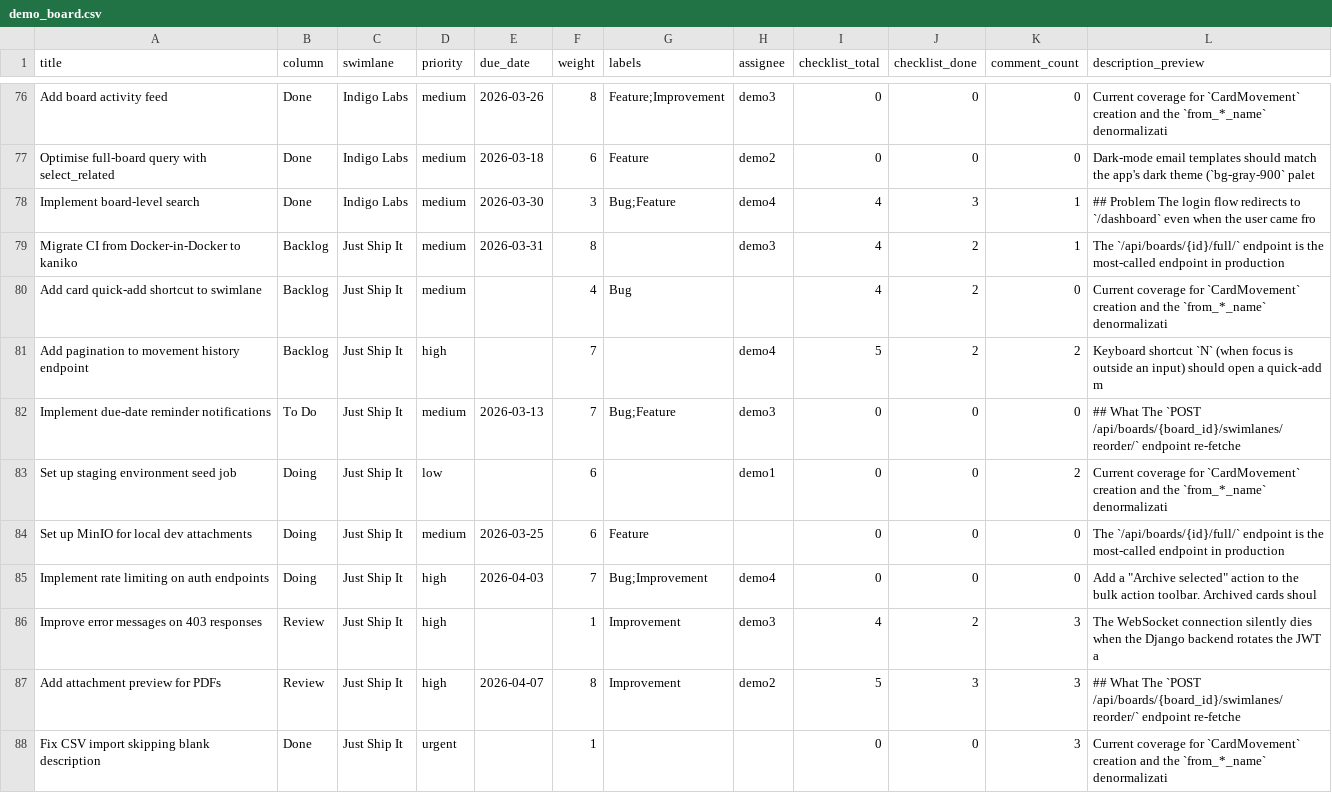
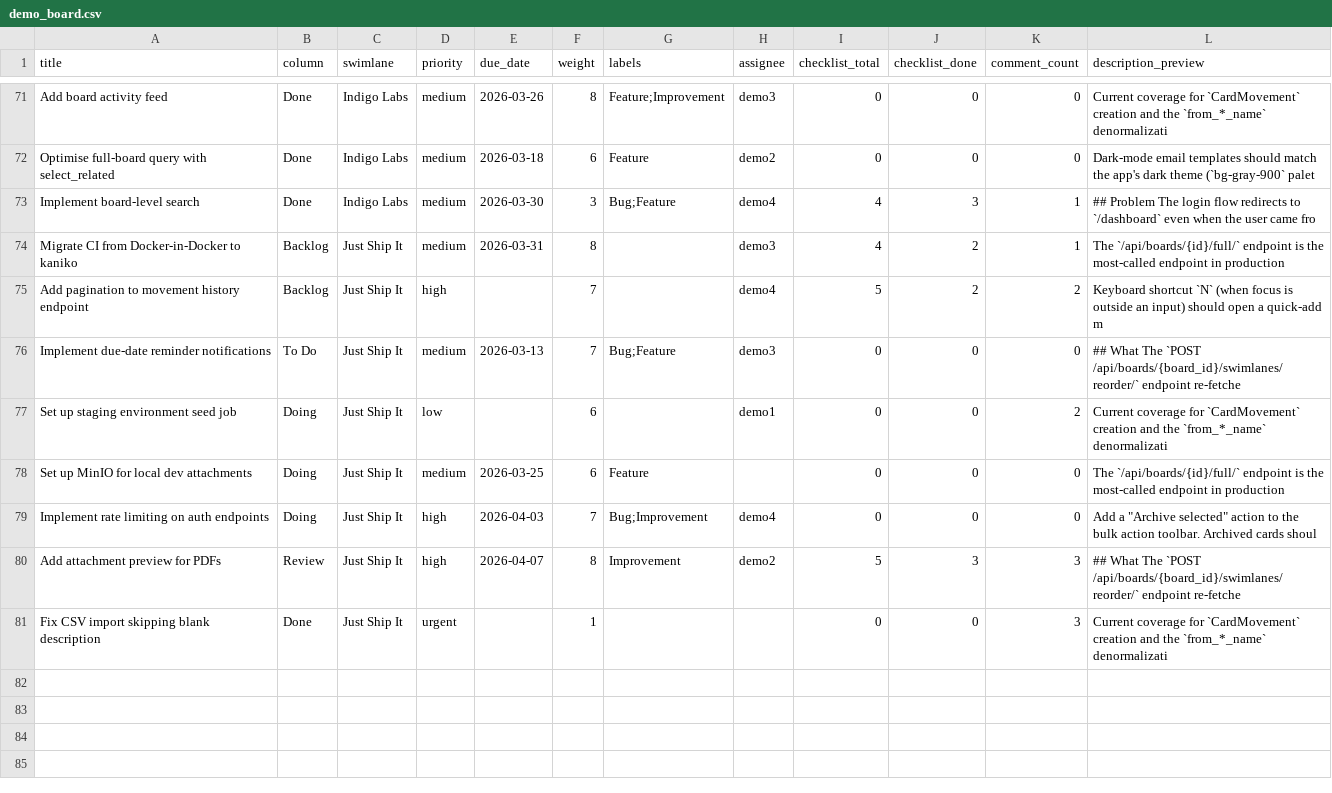
Before and after one commit to visiban/visiban, a CSV file: scripts/seed/demo_board.csv, drawn as a sheet; only a part is shown, gaps mark what is left out; the diff covers the shown part only.

```diff
--- a/scripts/seed/demo_board.csv
+++ b/scripts/seed/demo_board.csv
@@ -79,3 +74,2 @@ Implement board-level search,Done,Indigo Labs,medium,2026-03-30,3,Bug;Feature,de
 Migrate CI from Docker-in-Docker to kaniko,Backlog,Just Ship It,medium,2026-03-31,8,,demo3,4,2,1,The `/api/boards/{id}/full/` endpoint is the most-called endpoint in production
-Add card quick-add shortcut to swimlane,Backlog,Just Ship It,medium,,4,Bug,,4,2,0,Current coverage for `CardMovement` creation and the `from_*_name` denormalizati
 Add pagination to movement history endpoint,Backlog,Just Ship It,high,,7,,demo4,5,2,2,Keyboard shortcut `N` (when focus is outside an input) should open a quick-add m
@@ -85,3 +79,2 @@ Set up MinIO for local dev attachments,Doing,Just Ship It,medium,2026-03-25,6,Fe
 Implement rate limiting on auth endpoints,Doing,Just Ship It,high,2026-04-03,7,Bug;Improvement,demo4,0,0,0,"Add a ""Archive selected"" action to the bulk action toolbar. Archived cards shoul"
-Improve error messages on 403 responses,Review,Just Ship It,high,,1,Improvement,demo3,4,2,3,The WebSocket connection silently dies when the Django backend rotates the JWT a
 Add attachment preview for PDFs,Review,Just Ship It,high,2026-04-07,8,Improvement,demo2,5,3,3,## What  The `POST /api/boards/{board_id}/swimlanes/reorder/` endpoint re-fetche
```
Also changed, not shown: 5 removed rows elsewhere in this file, 2 other files.
